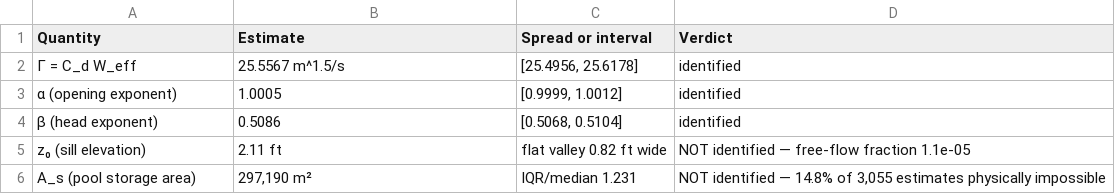
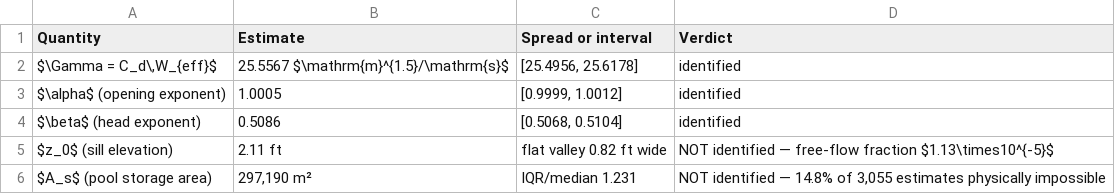
Before and after one commit to Adilbaygh/GateMPC, a CSV file: results/tables/table_5_identifiability.csv, drawn as a sheet.

```diff
--- a/results/tables/table_5_identifiability.csv
+++ b/results/tables/table_5_identifiability.csv
@@ -1,6 +1,6 @@
 Quantity,Estimate,Spread or interval,Verdict
-Γ = C_d W_eff,25.5567 m^1.5/s,"[25.4956, 25.6178]",identified
-α (opening exponent),1.0005,"[0.9999, 1.0012]",identified
-β (head exponent),0.5086,"[0.5068, 0.5104]",identified
-z₀ (sill elevation),2.11 ft,flat valley 0.82 ft wide,NOT identified — free-flow fraction 1.1e-05
-A_s (pool storage area),"297,190 m²",IQR/median 1.231,"NOT identified — 14.8% of 3,055 estimates physically impossible"
+"$\Gamma = C_d\,W_{eff}$",25.5567 $\mathrm{m}^{1.5}/\mathrm{s}$,"[25.4956, 25.6178]",identified
+$\alpha$ (opening exponent),1.0005,"[0.9999, 1.0012]",identified
+$\beta$ (head exponent),0.5086,"[0.5068, 0.5104]",identified
+$z_0$ (sill elevation),2.11 ft,flat valley 0.82 ft wide,NOT identified — free-flow fraction $1.13\times10^{-5}$
+$A_s$ (pool storage area),"297,190 m²",IQR/median 1.231,"NOT identified — 14.8% of 3,055 estimates physically impossible"
```
Also changed, not shown: results/tables/table_4_parameters.csv, results/tables/table_6_h4.csv, 11 other files.
